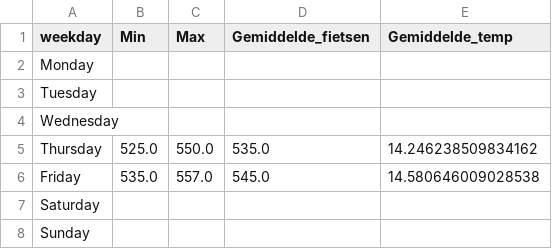
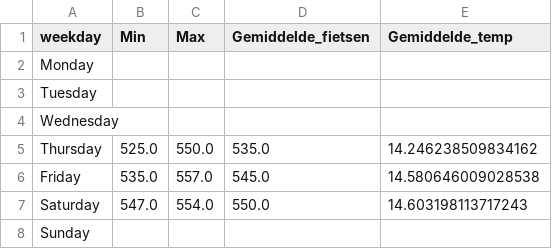
Before and after one commit to LarsGeirnaert/hogenttin-linux-2526-LarsGeirnaert, a CSV file: reports/weekday_stats.csv, drawn as a sheet.

```diff
--- a/reports/weekday_stats.csv
+++ b/reports/weekday_stats.csv
@@ -6,3 +6,3 @@ Thursday,525.0,550.0,535.0,14.246238509834162
 Friday,535.0,557.0,545.0,14.580646009028538
-Saturday,,,,
+Saturday,547.0,554.0,550.0,14.603198113717243
 Sunday,,,,
```
Also changed, not shown: transformed_data/combined.csv, 9 other files.
